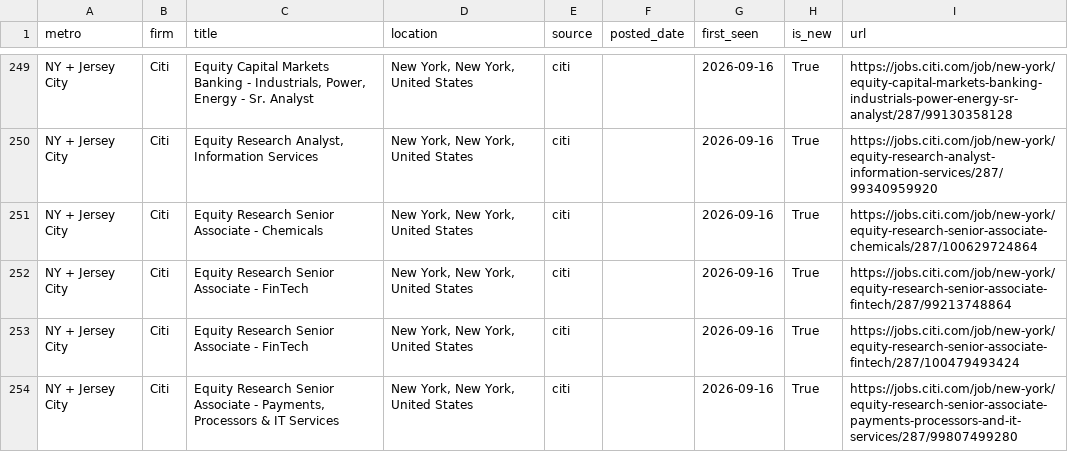
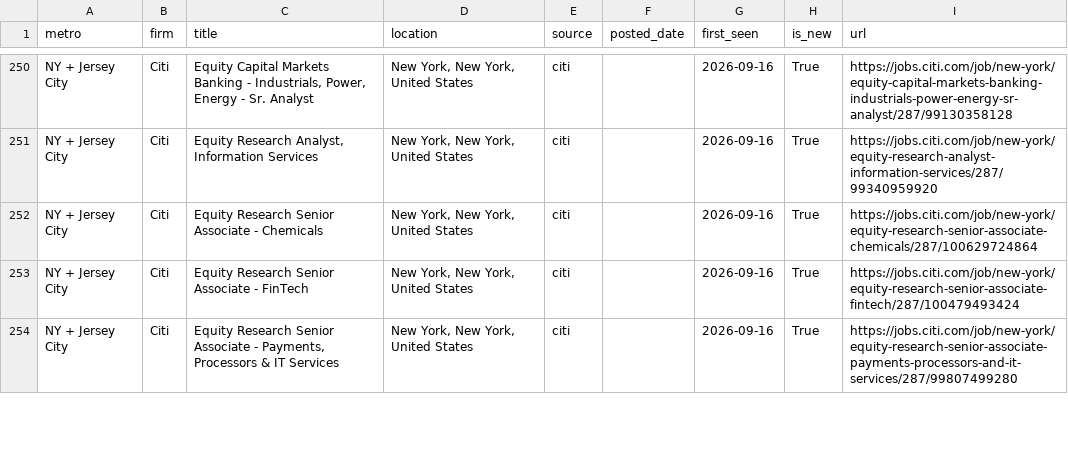
Before and after one commit to nakuljadeja08/Street-Watch, a CSV file: street_watch_jobs.csv, drawn as a sheet; only a part is shown, gaps mark what is left out; the diff covers the shown part only.

```diff
--- a/street_watch_jobs.csv
+++ b/street_watch_jobs.csv
@@ -251,3 +252,2 @@ NY + Jersey City,Citi,"Equity Research Analyst, Information Services","New York,
 NY + Jersey City,Citi,Equity Research Senior Associate - Chemicals,"New York, New York, United States",citi,,2026-09-16,True,https://jobs.citi.com/job/new-york/equity-research-senior-associate-chemicals/287/100629724864
-NY + Jersey City,Citi,Equity Research Senior Associate - FinTech,"New York, New York, United States",citi,,2026-09-16,True,https://jobs.citi.com/job/new-york/equity-research-senior-associate-fintech/287/99213748864
 NY + Jersey City,Citi,Equity Research Senior Associate - FinTech,"New York, New York, United States",citi,,2026-09-16,True,https://jobs.citi.com/job/new-york/equity-research-senior-associate-fintech/287/100479493424
```
Also changed, not shown: 6 added rows, 7 removed rows, 3 moved rows and 2 edited cells elsewhere in this file, 2 other files.
